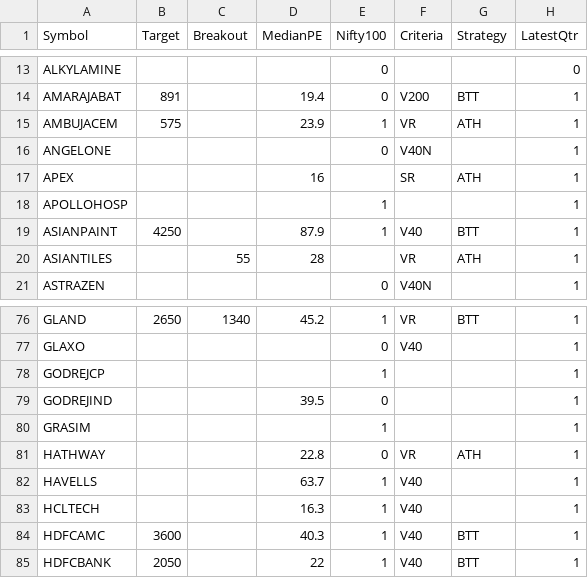
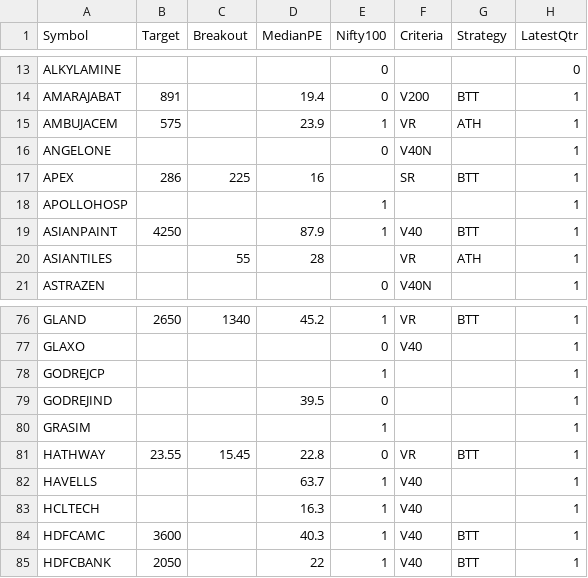
Before and after one commit to ankit-rathi/Data-Science-with-Python, a CSV file: Tradevesting/myProspectsScrips.csv, drawn as a sheet; only a part is shown, gaps mark what is left out; the diff names each change by its address in the sheet, - before the commit and + after, or states it on an @@ line.

Commit message:
Add files via upload

```diff
--- a/Tradevesting/myProspectsScrips.csv
+++ b/Tradevesting/myProspectsScrips.csv
-B17 (Target): (empty)
+B17 (Target): 286
-C17 (Breakout): (empty)
+C17 (Breakout): 225
-G17 (Strategy): ATH
+G17 (Strategy): BTT
-B81 (Target): (empty)
+B81 (Target): 23.55
-C81 (Breakout): (empty)
+C81 (Breakout): 15.45
-G81 (Strategy): ATH
+G81 (Strategy): BTT
```
